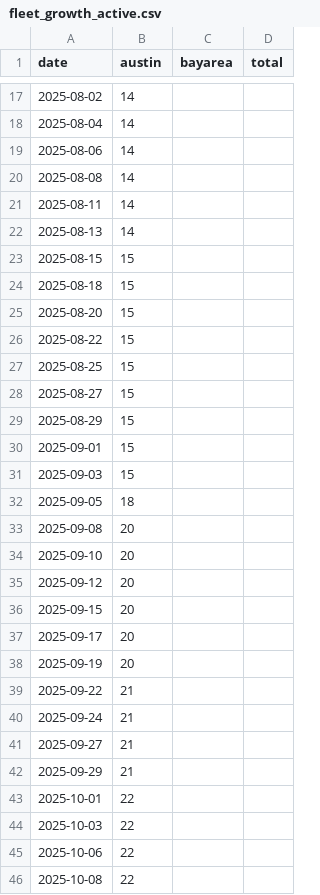
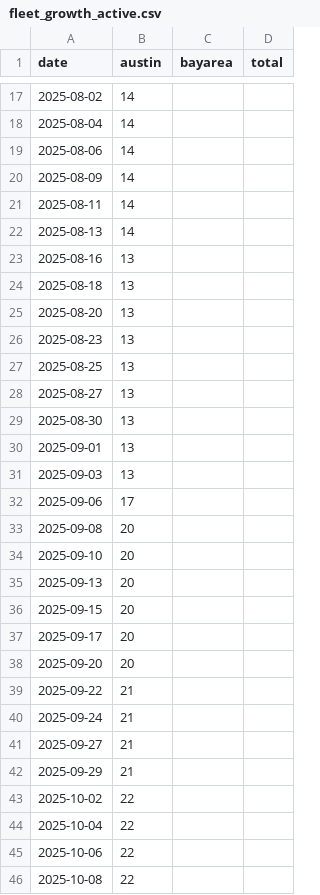
Before and after one commit to kangning-huang/tesla_robotaxi_mile_per_incident_tracker, a CSV file: data/fleet_growth_active.csv, drawn as a sheet; only a part is shown, gaps mark what is left out; the diff covers the shown part only.

```diff
--- a/data/fleet_growth_active.csv
+++ b/data/fleet_growth_active.csv
@@ -19,21 +19,21 @@ date,austin,bayarea,total
 2025-08-06,14,,
-2025-08-08,14,,
+2025-08-09,14,,
 2025-08-11,14,,
 2025-08-13,14,,
-2025-08-15,15,,
-2025-08-18,15,,
-2025-08-20,15,,
-2025-08-22,15,,
-2025-08-25,15,,
-2025-08-27,15,,
-2025-08-29,15,,
-2025-09-01,15,,
-2025-09-03,15,,
-2025-09-05,18,,
+2025-08-16,13,,
+2025-08-18,13,,
+2025-08-20,13,,
+2025-08-23,13,,
+2025-08-25,13,,
+2025-08-27,13,,
+2025-08-30,13,,
+2025-09-01,13,,
+2025-09-03,13,,
+2025-09-06,17,,
 2025-09-08,20,,
 2025-09-10,20,,
-2025-09-12,20,,
+2025-09-13,20,,
 2025-09-15,20,,
 2025-09-17,20,,
-2025-09-19,20,,
+2025-09-20,20,,
 2025-09-22,21,,
@@ -42,4 +42,4 @@ date,austin,bayarea,total
 2025-09-29,21,,
-2025-10-01,22,,
-2025-10-03,22,,
+2025-10-02,22,,
+2025-10-04,22,,
 2025-10-06,22,,
```
Also changed, not shown: 31 added rows, 31 removed rows and 21 edited cells elsewhere in this file, data/fleet_growth_total.csv, 4 other files.
